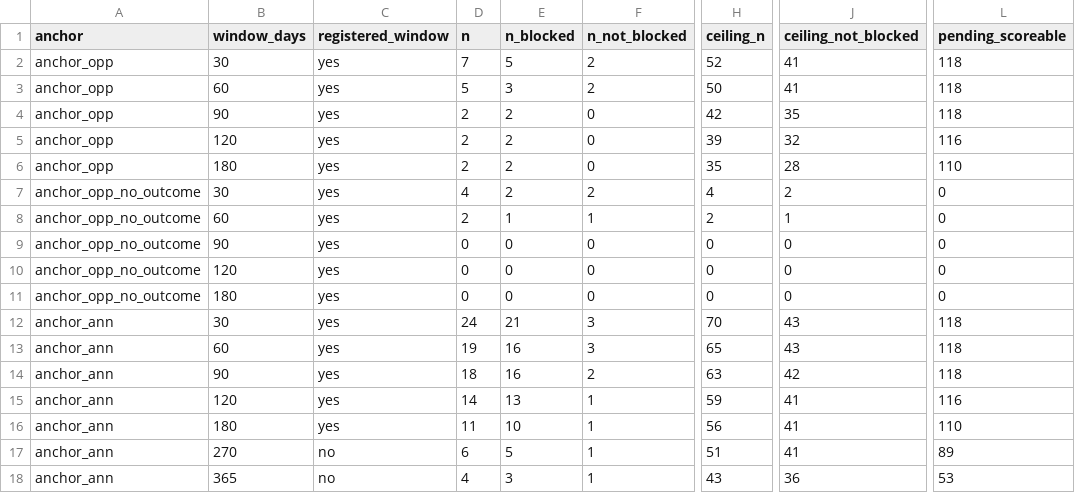
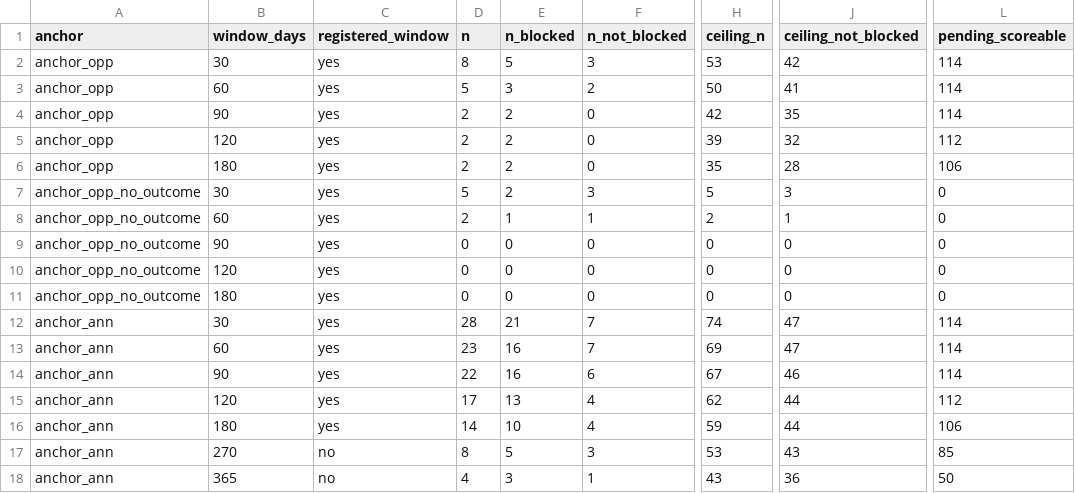
Before and after one commit to pricephillips/data-center-map, a CSV file: data/landmark_anchor_comparison.csv, drawn as a sheet; only a part is shown, gaps mark what is left out; the diff names each change by its address in the sheet, - before the commit and + after, or states it on an @@ line.

```diff
--- a/data/landmark_anchor_comparison.csv
+++ b/data/landmark_anchor_comparison.csv
-D2 (n): 7
+D2 (n): 8
-F2 (n_not_blocked): 2
+F2 (n_not_blocked): 3
-H2 (ceiling_n): 52
+H2 (ceiling_n): 53
-J2 (ceiling_not_blocked): 41
+J2 (ceiling_not_blocked): 42
-L2:L4 (pending_scoreable): 118
+L2:L4 (pending_scoreable): 114
-L5 (pending_scoreable): 116
+L5 (pending_scoreable): 112
-L6 (pending_scoreable): 110
+L6 (pending_scoreable): 106
-D7 (n): 4
+D7 (n): 5
-F7 (n_not_blocked): 2
+F7 (n_not_blocked): 3
-H7 (ceiling_n): 4
+H7 (ceiling_n): 5
-J7 (ceiling_not_blocked): 2
+J7 (ceiling_not_blocked): 3
-D12 (n): 24
+D12 (n): 28
-F12:F13 (n_not_blocked): 3
+F12:F13 (n_not_blocked): 7
-H12 (ceiling_n): 70
+H12 (ceiling_n): 74
-J12:J13 (ceiling_not_blocked): 43
+J12:J13 (ceiling_not_blocked): 47
-L12:L14 (pending_scoreable): 118
+L12:L14 (pending_scoreable): 114
-D13 (n): 19
+D13 (n): 23
-H13 (ceiling_n): 65
+H13 (ceiling_n): 69
-D14 (n): 18
+D14 (n): 22
-F14 (n_not_blocked): 2
+F14 (n_not_blocked): 6
-H14 (ceiling_n): 63
+H14 (ceiling_n): 67
-J14 (ceiling_not_blocked): 42
+J14 (ceiling_not_blocked): 46
-D15 (n): 14
+D15 (n): 17
-F15:F16 (n_not_blocked): 1
+F15:F16 (n_not_blocked): 4
-H15 (ceiling_n): 59
+H15 (ceiling_n): 62
-J15:J16 (ceiling_not_blocked): 41
+J15:J16 (ceiling_not_blocked): 44
-L15 (pending_scoreable): 116
+L15 (pending_scoreable): 112
-D16 (n): 11
+D16 (n): 14
-H16 (ceiling_n): 56
+H16 (ceiling_n): 59
-L16 (pending_scoreable): 110
+L16 (pending_scoreable): 106
-D17 (n): 6
+D17 (n): 8
-F17 (n_not_blocked): 1
+F17 (n_not_blocked): 3
-H17 (ceiling_n): 51
+H17 (ceiling_n): 53
-J17 (ceiling_not_blocked): 41
+J17 (ceiling_not_blocked): 43
-L17 (pending_scoreable): 89
+L17 (pending_scoreable): 85
-L18 (pending_scoreable): 53
+L18 (pending_scoreable): 50
```
Also changed, not shown: 1 other file.
